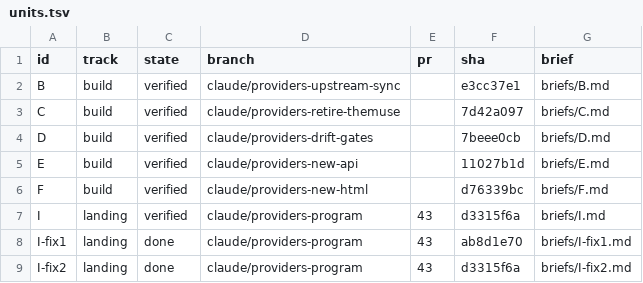
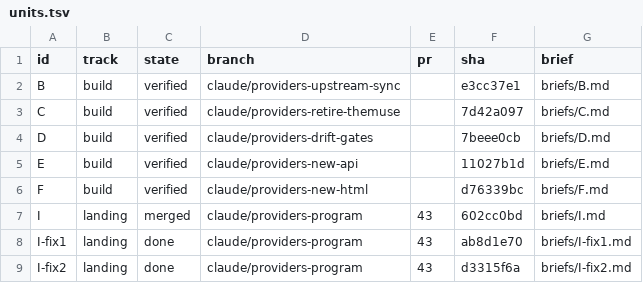
Before and after one commit to jrmatherly/career-ops, a TSV file: docs/superpowers/research/2026-11-08-providers/orchestrate/units.tsv, drawn as a sheet.

```diff
--- a/docs/superpowers/research/2026-11-08-providers/orchestrate/units.tsv
+++ b/docs/superpowers/research/2026-11-08-providers/orchestrate/units.tsv
@@ -6,3 +6,3 @@ E	build	verified	claude/providers-new-api		11027b1d	briefs/E.md
 F	build	verified	claude/providers-new-html		d76339bc	briefs/F.md
-I	landing	verified	claude/providers-program	43	d3315f6a	briefs/I.md
+I	landing	merged	claude/providers-program	43	602cc0bd	briefs/I.md
 I-fix1	landing	done	claude/providers-program	43	ab8d1e70	briefs/I-fix1.md
```
Also changed, not shown: docs/superpowers/research/2026-11-08-providers/orchestrate/decisions.tsv, 2 other files.
